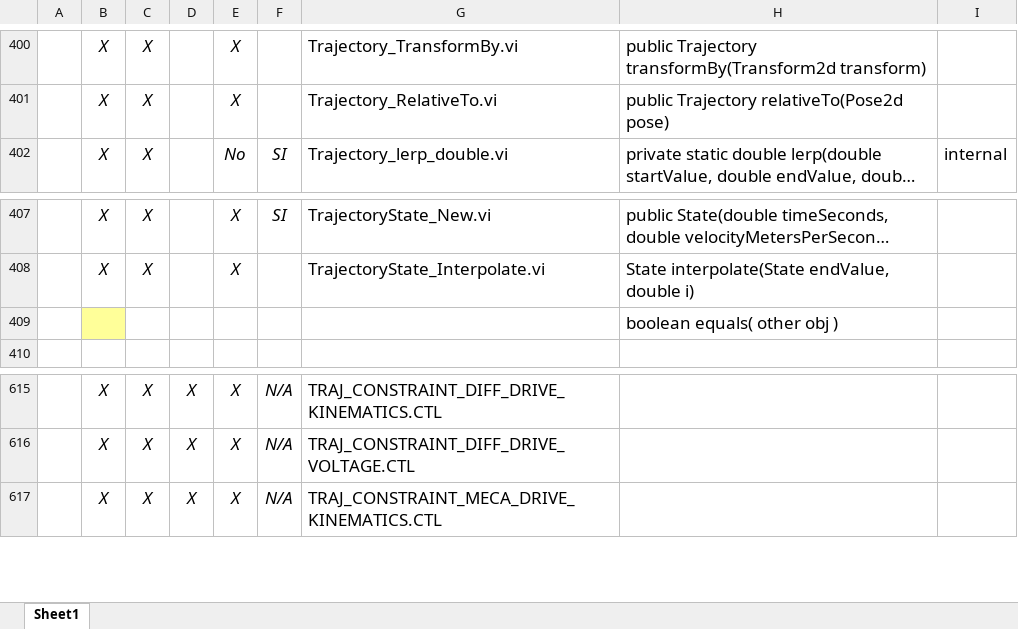
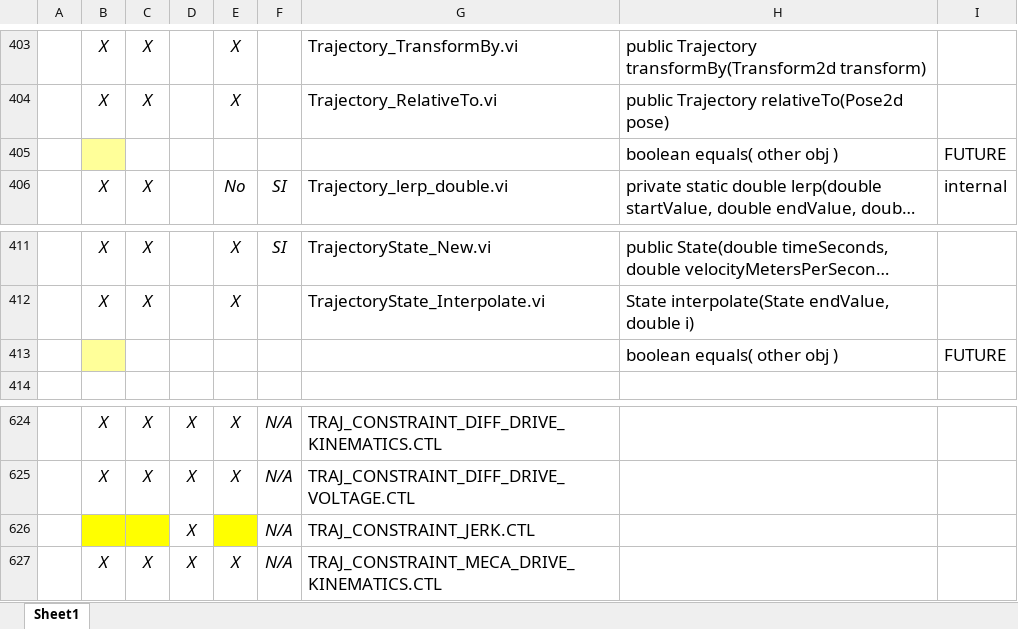
Before and after one commit to jsimpso81/WPIlibMathLabVIEW, an Excel workbook: FRC_LV_Trajectory_Library/FRC_LabVIEW_Trajectory_Library_Routines.xlsx, sheet Sheet1, drawn as a sheet; only a part is shown, gaps mark what is left out; long unchanged cells end in …; values as stored, in another font and other column widths than the file's, no borders; addresses are those after the commit; the diff covers the shown part only; the diff names each change by its address in the sheet, - before the commit and + after, or states it on an @@ line.

Commit message:
Added Jerk Constraint VI to library -- NOT FUNCTIONAL YET

```diff
--- a/FRC_LV_Trajectory_Library/FRC_LabVIEW_Trajectory_Library_Routines.xlsx (sheet Sheet1)
+++ b/FRC_LV_Trajectory_Library/FRC_LabVIEW_Trajectory_Library_Routines.xlsx (sheet Sheet1)
+row 405:  |  |  |  |  |  |  | boolean equals( other obj ) | FUTURE
-I413: (empty)
+I413: FUTURE
+row 626:  |  |  | X |  | N/A | TRAJ_CONSTRAINT_JERK.CTL
```
Also changed, not shown: 8 added rows and 5 edited cells elsewhere in this sheet, formulas that keep their value, 5 other files.
